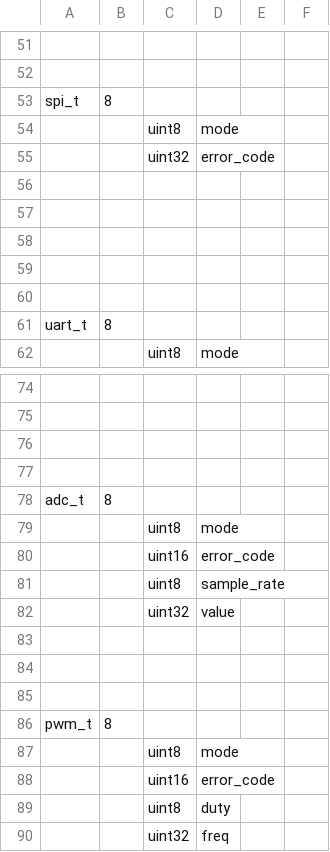
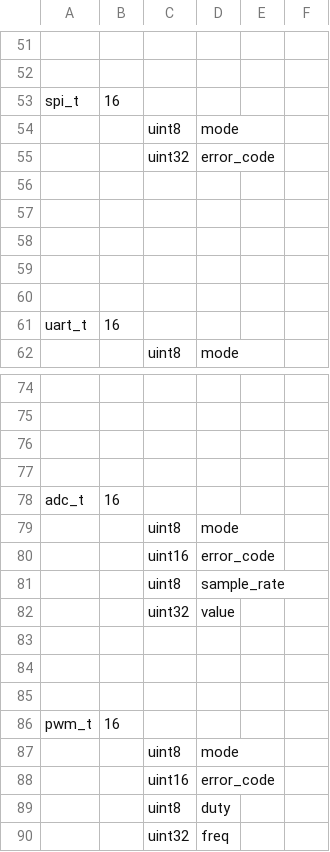
Before and after one commit to MrKevinWeiss/Testing, a CSV file: BPT.csv, drawn as a sheet; only a part is shown, gaps mark what is left out; the diff names each change by its address in the sheet, - before the commit and + after, or states it on an @@ line.

Commit message:
Update BPT.csv second round

```diff
--- a/BPT.csv
+++ b/BPT.csv
-B53: 8
+B53: 16
-B61: 8
+B61: 16
-B78: 8
+B78: 16
-B86: 8
+B86: 16
```
